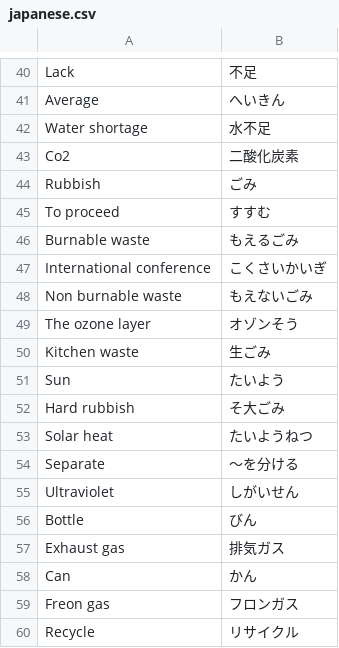
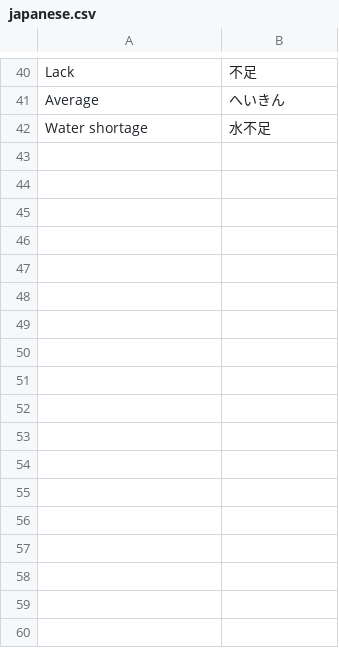
Before and after one commit to josephtey/Flask-MachineLearning-Flashcards, a CSV file: japanese.csv, drawn as a sheet; only a part is shown, gaps mark what is left out; the diff names each change by its address in the sheet, - before the commit and + after, or states it on an @@ line.

```diff
--- a/japanese.csv
+++ b/japanese.csv
-row 43: Co2 | 二酸化炭素
-row 44: Rubbish | ごみ
-row 45: To proceed | すすむ
-row 46: Burnable waste | もえるごみ
-row 47: International conference | こくさいかいぎ
-row 48: Non burnable waste | もえないごみ
-row 49: The ozone layer | オゾンそう
-row 50: Kitchen waste | 生ごみ
-row 51: Sun | たいよう
-row 52: Hard rubbish | そ大ごみ
-row 53: Solar heat | たいようねつ
-row 54: Separate | ～を分ける
-row 55: Ultraviolet | しがいせん
-row 56: Bottle | びん
-row 57: Exhaust gas | 排気ガス
-row 58: Can | かん
-row 59: Freon gas | フロンガス
-row 60: Recycle | リサイクル
```
Also changed, not shown: 7 other files.
